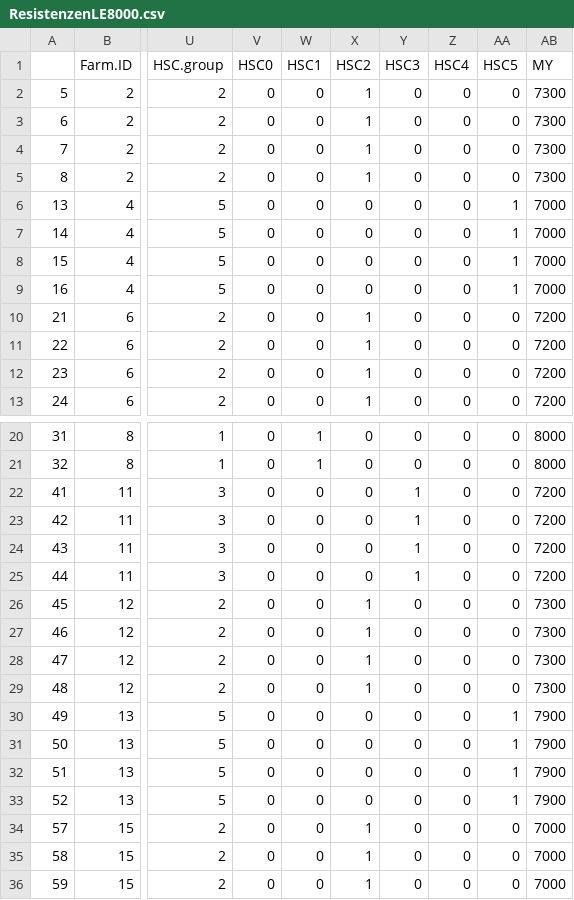
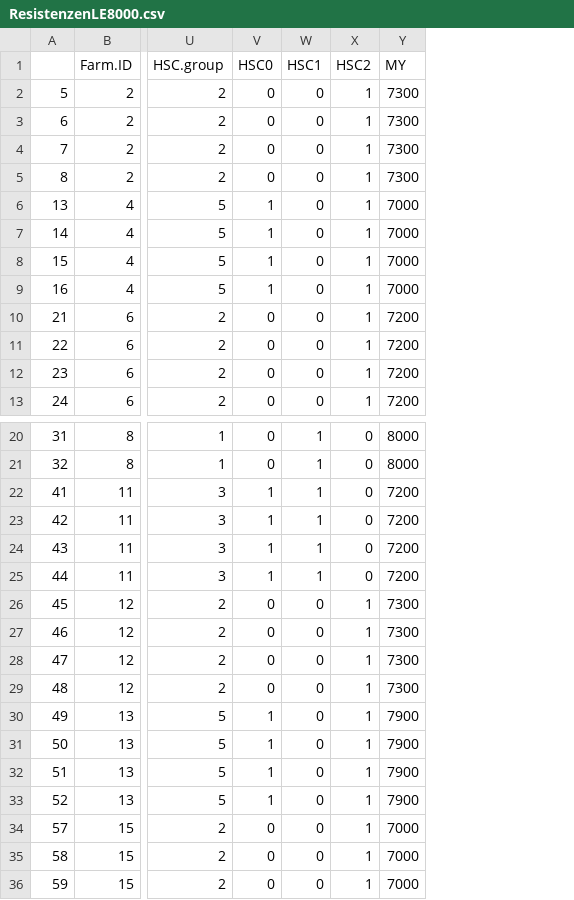
Before and after one commit to PHCC/Resistenzen, a CSV file: ResistenzenLE8000.csv, drawn as a sheet; only a part is shown, gaps mark what is left out; the diff covers the shown part only; the diff names each change by its address in the sheet, - before the commit and + after, or states it on an @@ line.

```diff
--- a/ResistenzenLE8000.csv
+++ b/ResistenzenLE8000.csv
-column Y (HSC3), rows 2-13: all 0; rows 20-36: 0 | 0 | 1 | 1 | 1 | 1 | 0 | 0 | 0 | 0 | 0 | 0 | 0 | 0 | 0 | 0 | 0
-column Z (HSC4), rows 2-13: all 0; rows 20-36: all 0
-column AA (HSC5), rows 2-13: 0 | 0 | 0 | 0 | 1 | 1 | 1 | 1 | 0 | 0 | 0 | 0; rows 20-36: 0 | 0 | 0 | 0 | 0 | 0 | 0 | 0 | 0 | 0 | 1 | 1 | 1 | 1 | 0 | 0 | 0
-V6:V9 (HSC0): 0
+V6:V9 (HSC0): 1
-X6:X9 (HSC2): 0
+X6:X9 (HSC2): 1
-V22:V25 (HSC0): 0
+V22:V25 (HSC0): 1
-W22:W25 (HSC1): 0
+W22:W25 (HSC1): 1
-V30:V33 (HSC0): 0
+V30:V33 (HSC0): 1
-X30:X33 (HSC2): 0
+X30:X33 (HSC2): 1
```
Also changed, not shown: 32 edited cells elsewhere in this file, ResistenzenGT8000.csv, ResistenzenU.csv, 11 other files.
